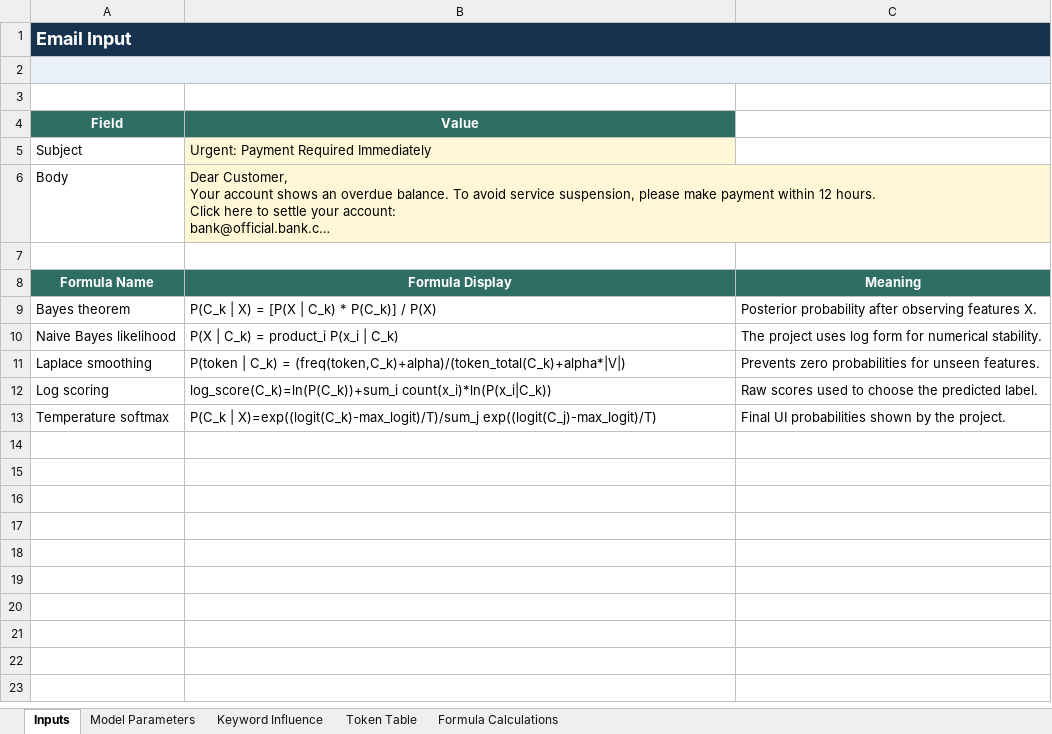
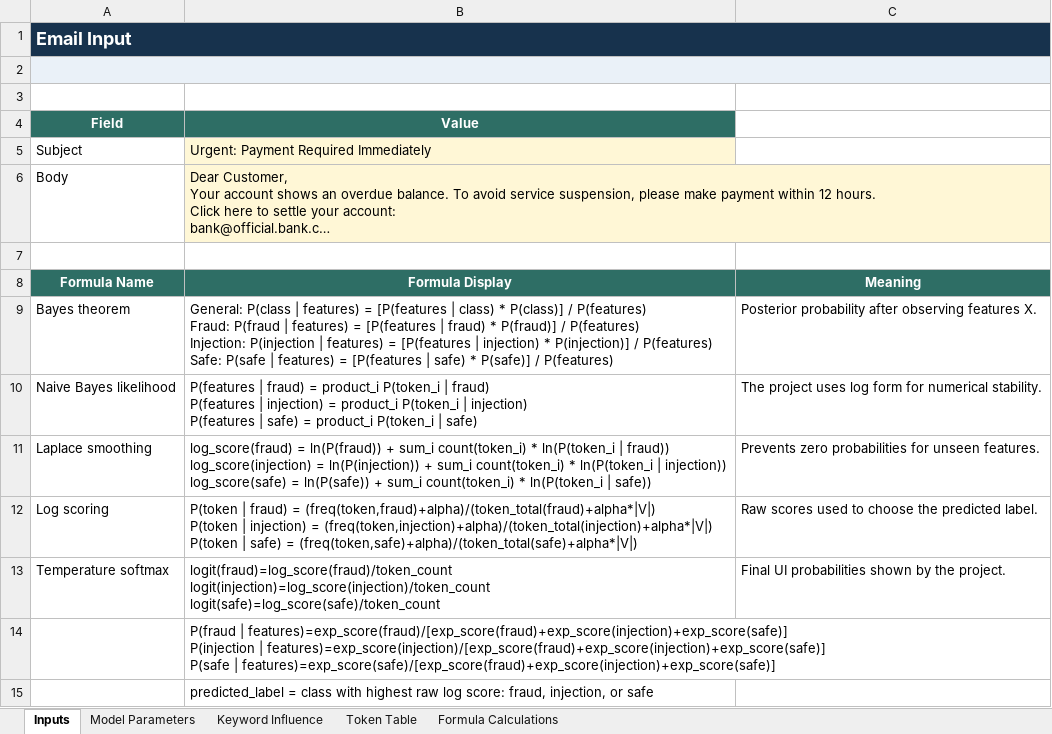
Before and after one commit to lejxz/IntSys-Finals-Project, an Excel workbook: Project_Naive_Bayes_Demonstration.xlsx, sheet Inputs, drawn as a sheet; long unchanged cells end in …; values as stored, in another font and other column widths than the file's, no borders; ↵ is a line break in a cell; the diff names each change by its address in the sheet, - before the commit and + after, or states it on an @@ line.

```diff
--- a/Project_Naive_Bayes_Demonstration.xlsx (sheet Inputs)
+++ b/Project_Naive_Bayes_Demonstration.xlsx (sheet Inputs)
-B9 (Value): P(C_k | X) = [P(X | C_k) * P(C_k)] / P(X)
+B9 (Value): General: P(class | features) = [P(features | class) * P(class)] / P(features) ↵ Fraud: P(fraud | features) = [P(features | fraud) * P(fraud)] / P(features) ↵ Injection: P(injection | features) = [P(features | injection) * P(injection)] / P(features) ↵ Safe: P(safe | features) = [P(features | safe) * P(safe)] / P(features)
-B10 (Value): P(X | C_k) = product_i P(x_i | C_k)
+B10 (Value): P(features | fraud) = product_i P(token_i | fraud) ↵ P(features | injection) = product_i P(token_i | injection) ↵ P(features | safe) = product_i P(token_i | safe)
-B11 (Value): P(token | C_k) = (freq(token,C_k)+alpha)/(token_total(C_k)+alpha*|V|)
+B11 (Value): log_score(fraud) = ln(P(fraud)) + sum_i count(token_i) * ln(P(token_i | fraud)) ↵ log_score(injection) = ln(P(injection)) + sum_i count(token_i) * ln(P(token_i | injection)) ↵ log_score(safe) = ln(P(safe)) + sum_i count(token_i) * ln(P(token_i | safe))
-B12 (Value): log_score(C_k)=ln(P(C_k))+sum_i count(x_i)*ln(P(x_i|C_k))
+B12 (Value): P(token | fraud) = (freq(token,fraud)+alpha)/(token_total(fraud)+alpha*|V|) ↵ P(token | injection) = (freq(token,injection)+alpha)/(token_total(injection)+alpha*|V|) ↵ P(token | safe) = (freq(token,safe)+alpha)/(token_total(safe)+alpha*|V|)
-B13 (Value): P(C_k | X)=exp((logit(C_k)-max_logit)/T)/sum_j exp((logit(C_j)-max_logit)/T)
+B13 (Value): logit(fraud)=log_score(fraud)/token_count ↵ logit(injection)=log_score(injection)/token_count ↵ logit(safe)=log_score(safe)/token_count
+row 14:  | P(fraud | features)=exp_score(fraud)/[exp_score(fraud)+exp_score(injection)+exp_score(safe)] ↵ P(injection | features)=exp_score(injection)/[exp_score(fraud)+exp_score(injection)+exp_score(safe)] ↵ P(safe | features)=exp_score(safe)/[exp_score(fraud)+exp_score(injection)+exp_score(safe)]
+row 15:  | predicted_label = class with highest raw log score: fraud, injection, or safe
```
Also changed, not shown: sheet Formula Calculations, sheet Model Parameters, sheet Token Table.
